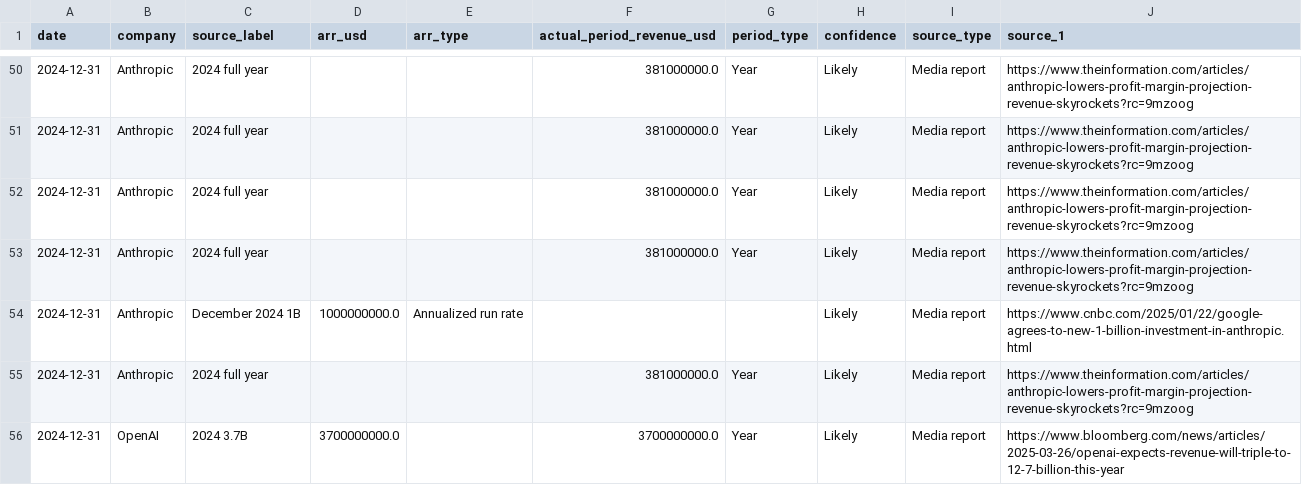
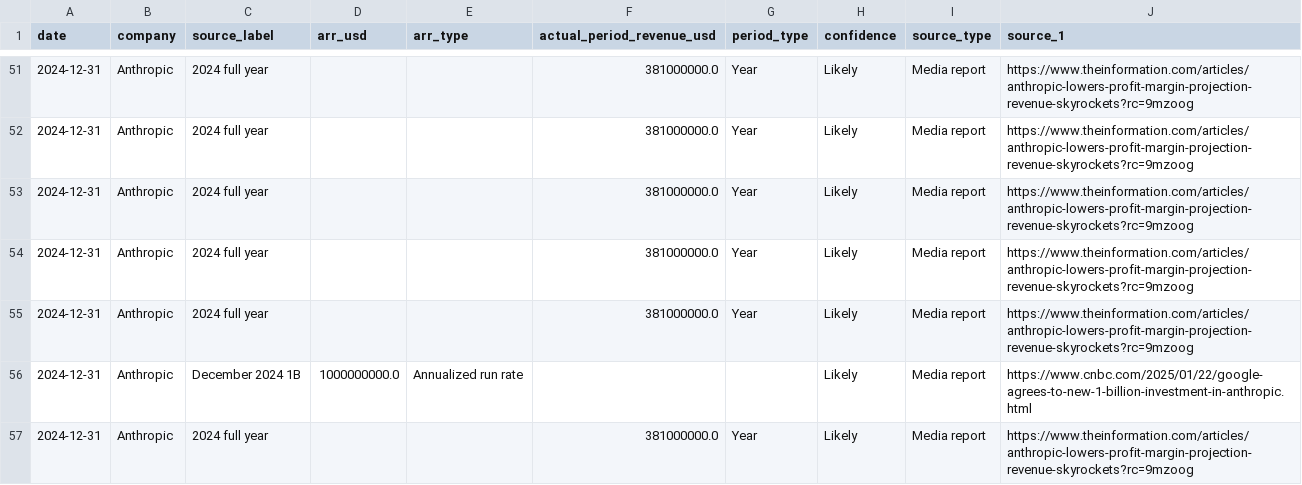
Before and after one commit to AlexLS8888/AI-Dashboard-public, a CSV file: dashboard/data/ai_arr_history.csv, drawn as a sheet; only a part is shown, gaps mark what is left out; the shorter side is filled out with more unchanged rows; the diff covers the shown part only; the diff names each change by its address in the sheet, - before the commit and + after, or states it on an @@ line.

```diff
--- a/dashboard/data/ai_arr_history.csv
+++ b/dashboard/data/ai_arr_history.csv
+row 55: 2024-12-31 | Anthropic | 2024 full year |  |  | 381000000.0 | Year | Likely | Media report | https://www.theinformation.com/articles/anthropic-lowers-profit-margin-projection-revenue-skyrockets?rc=9mzoog
```
Also changed, not shown: 5 added rows elsewhere in this file, dashboard/data/ai_arr_openai.csv, dashboard/data/epoch_eci_history.csv, 1 other file.
